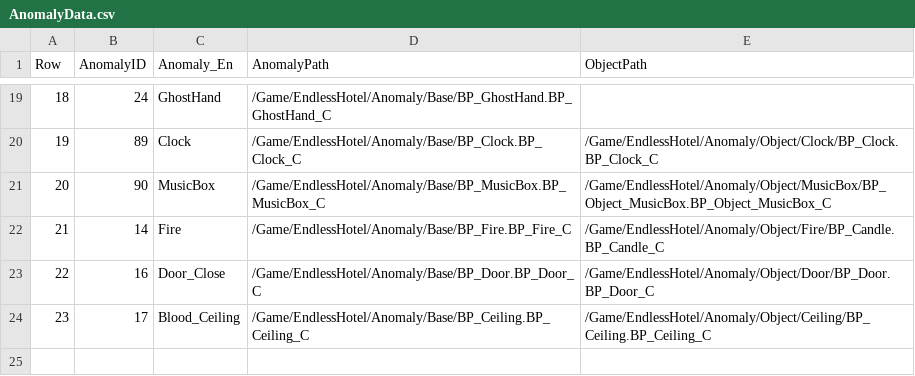
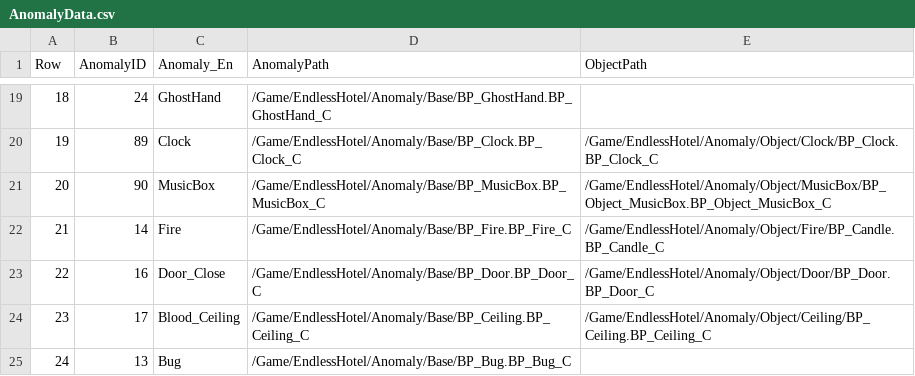
Before and after one commit to pknu-wap/Endless-Hotel, a CSV file: Source/Endless_Hotel/Data/Anomaly/AnomalyData.csv, drawn as a sheet; only a part is shown, gaps mark what is left out; the diff names each change by its address in the sheet, - before the commit and + after, or states it on an @@ line.

```diff
--- a/Source/Endless_Hotel/Data/Anomaly/AnomalyData.csv
+++ b/Source/Endless_Hotel/Data/Anomaly/AnomalyData.csv
+row 25: 24 | 13 | Bug | /Game/EndlessHotel/Anomaly/Base/BP_Bug.BP_Bug_C
```
Also changed, not shown: 8 other files.
